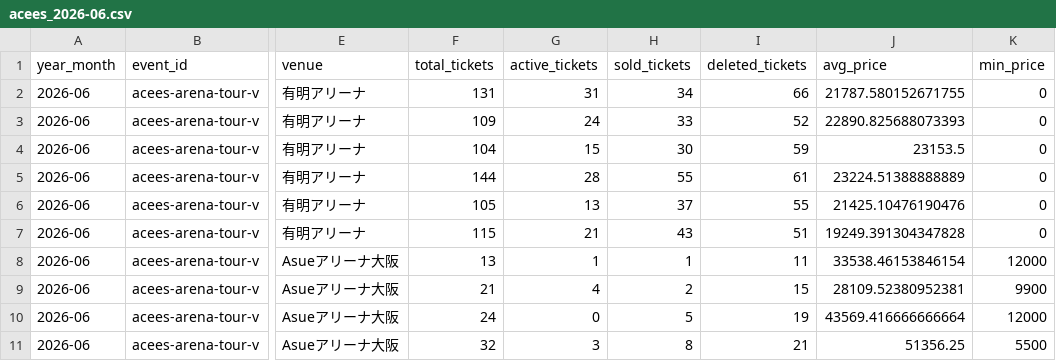
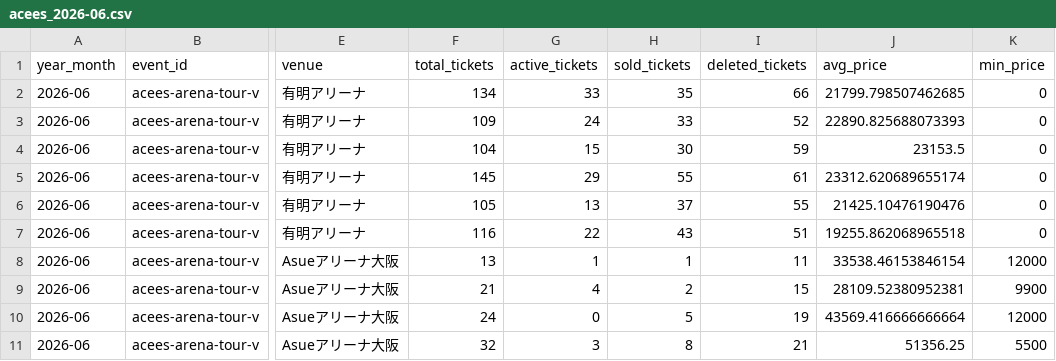
Before and after one commit to hiro8-0215/tiketen_scraping, a CSV file: data/market_snapshot/acees_2026-06.csv, drawn as a sheet; only a part is shown, gaps mark what is left out; the diff names each change by its address in the sheet, - before the commit and + after, or states it on an @@ line.

```diff
--- a/data/market_snapshot/acees_2026-06.csv
+++ b/data/market_snapshot/acees_2026-06.csv
-F2 (total_tickets): 131
+F2 (total_tickets): 134
-G2 (active_tickets): 31
+G2 (active_tickets): 33
-H2 (sold_tickets): 34
+H2 (sold_tickets): 35
-J2 (avg_price): 21787.580152671755
+J2 (avg_price): 21799.798507462685
-F5 (total_tickets): 144
+F5 (total_tickets): 145
-G5 (active_tickets): 28
+G5 (active_tickets): 29
-J5 (avg_price): 23224.51388888889
+J5 (avg_price): 23312.620689655174
-F7 (total_tickets): 115
+F7 (total_tickets): 116
-G7 (active_tickets): 21
+G7 (active_tickets): 22
-J7 (avg_price): 19249.391304347828
+J7 (avg_price): 19255.862068965518
```
Also changed, not shown: data/market_snapshot/ae-group_2026-06.csv, data/market_snapshot/key-to-lit_2026-06.csv, 54 other files.
